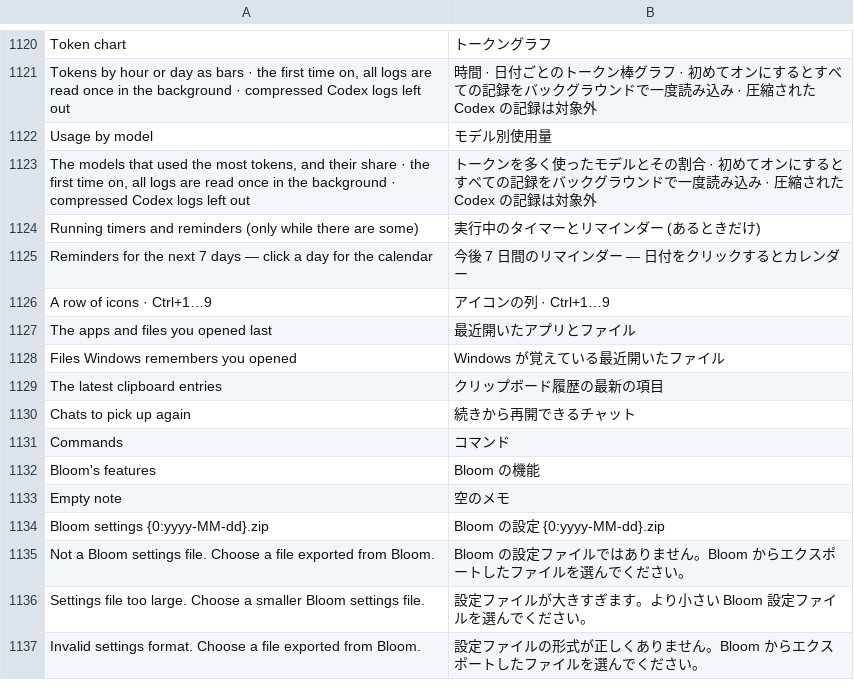
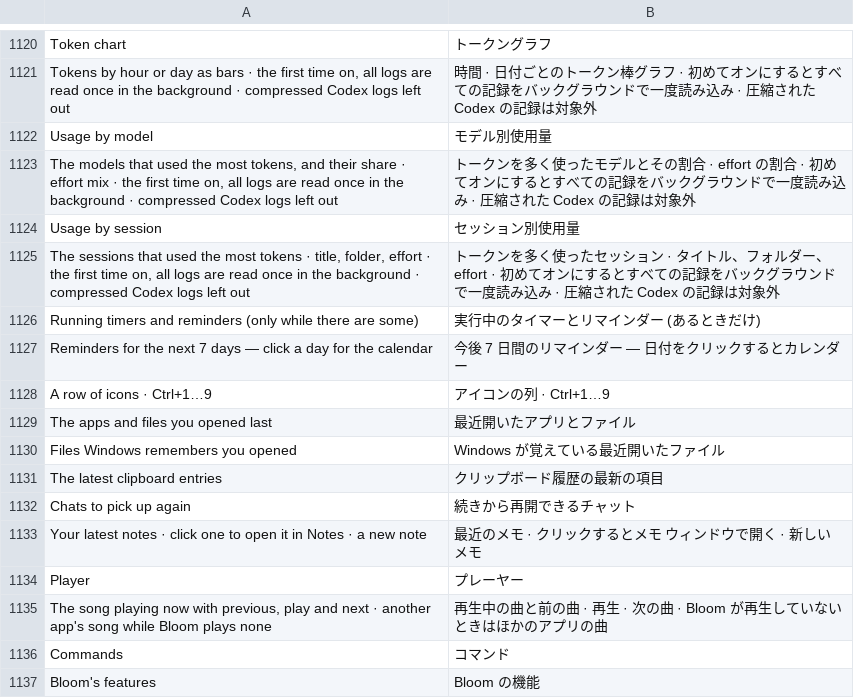
Before and after one commit to hyeon1035298/Bloom, a TSV file: src/Bloom/Assets/Lang/ja.tsv, drawn as a sheet; only a part is shown, gaps mark what is left out; the shorter side is filled out with more unchanged rows.

```diff
--- a/src/Bloom/Assets/Lang/ja.tsv
+++ b/src/Bloom/Assets/Lang/ja.tsv
@@ -1122,3 +1122,5 @@ Tokens by hour or day as bars · the first time on, all logs are read once in th
 Usage by model	モデル別使用量
-The models that used the most tokens, and their share · the first time on, all logs are read once in the background · compressed Codex logs left out	トークンを多く使ったモデルとその割合 · 初めてオンにするとすべての記録をバックグラウンドで一度読み込み · 圧縮された Codex の記録は対象外
+The models that used the most tokens, and their share · effort mix · the first time on, all logs are read once in the background · compressed Codex logs left out	トークンを多く使ったモデルとその割合 · effort の割合 · 初めてオンにするとすべての記録をバックグラウンドで一度読み込み · 圧縮された Codex の記録は対象外
+Usage by session	セッション別使用量
+The sessions that used the most tokens · title, folder, effort · the first time on, all logs are read once in the background · compressed Codex logs left out	トークンを多く使ったセッション · タイトル、フォルダー、effort · 初めてオンにするとすべての記録をバックグラウンドで一度読み込み · 圧縮された Codex の記録は対象外
 Running timers and reminders (only while there are some)	実行中のタイマーとリマインダー (あるときだけ)
@@ -1130,2 +1132,5 @@ The latest clipboard entries	クリップボード履歴の最新の項目
 Chats to pick up again	続きから再開できるチャット
+Your latest notes · click one to open it in Notes · a new note	最近のメモ · クリックするとメモ ウィンドウで開く · 新しいメモ
+Player	プレーヤー
+The song playing now with previous, play and next · another app's song while Bloom plays none	再生中の曲と前の曲 · 再生 · 次の曲 · Bloom が再生していないときはほかのアプリの曲
 Commands	コマンド
```
Also changed, not shown: src/Bloom/Assets/Lang/zh.tsv, 13 other files.
